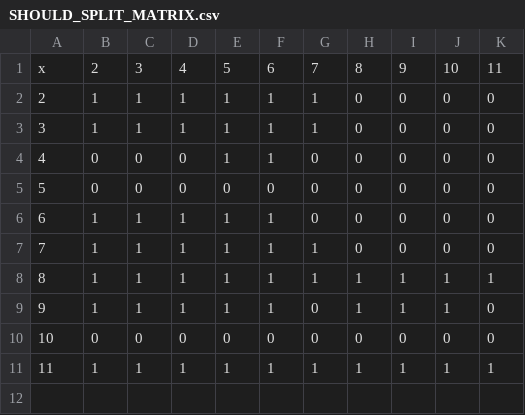
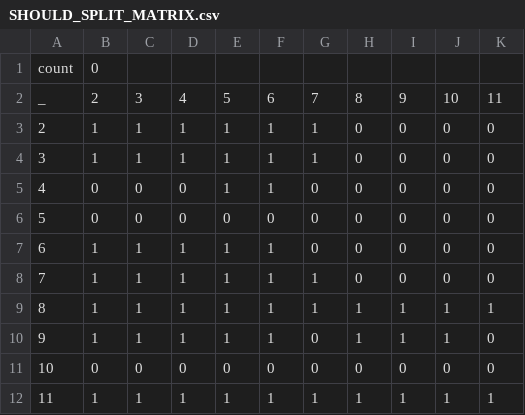
Before and after one commit to cc91x/21-simulation, a CSV file: strategies/basic-strategy/SHOULD_SPLIT_MATRIX.csv, drawn as a sheet; addresses are those after the commit; the diff names each change by its address in the sheet, - before the commit and + after, or states it on an @@ line.

```diff
--- a/strategies/basic-strategy/SHOULD_SPLIT_MATRIX.csv
+++ b/strategies/basic-strategy/SHOULD_SPLIT_MATRIX.csv
+row 1: count | 0
@@ column A renumbered in row 2 @@
```
Also changed, not shown: strategies/templates/SHOULD_SPLIT_MATRIX.csv, 18 other files.
